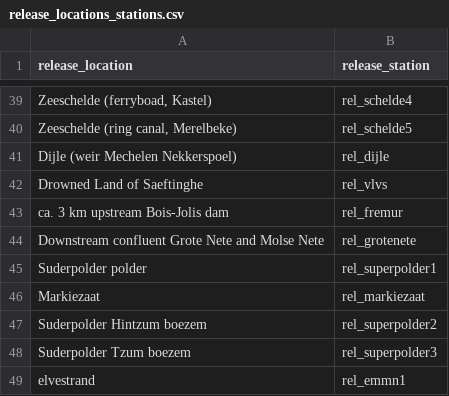
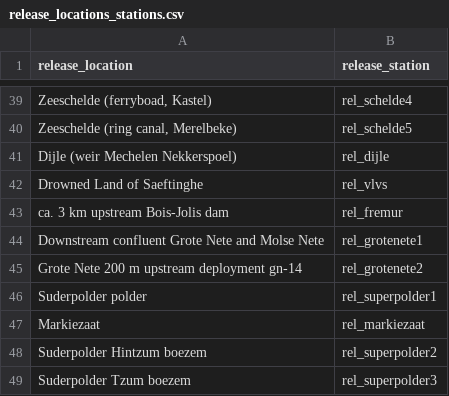
Before and after one commit to PieterjanVerhelst/eel-meta-analysis, a CSV file: data/external/release_locations_stations.csv, drawn as a sheet; only a part is shown, gaps mark what is left out; the shorter side is filled out with more unchanged rows.

Commit message:
add second release location in grote nete

```diff
--- a/data/external/release_locations_stations.csv
+++ b/data/external/release_locations_stations.csv
@@ -43,3 +43,4 @@ Drowned Land of Saeftinghe,rel_vlvs
 ca. 3 km upstream Bois-Jolis dam,rel_fremur
-Downstream confluent Grote Nete and Molse Nete,rel_grotenete
+Downstream confluent Grote Nete and Molse Nete,rel_grotenete1
+Grote Nete 200 m upstream deployment gn-14,rel_grotenete2
 Suderpolder polder,rel_superpolder1
```
